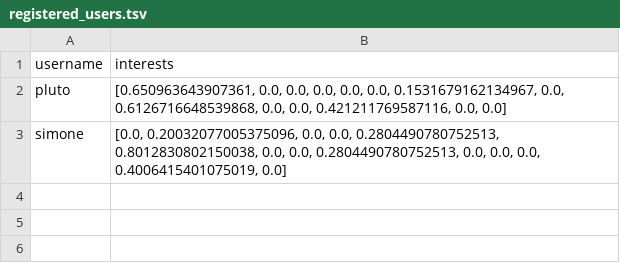
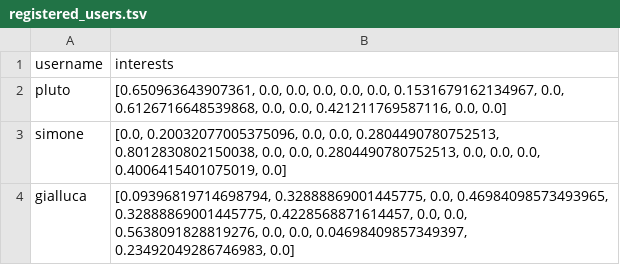
Before and after one commit to enricollen/TravelTales, a TSV file: Server/registered_users.tsv, drawn as a sheet; the diff names each change by its address in the sheet, - before the commit and + after, or states it on an @@ line.

```diff
--- a/Server/registered_users.tsv
+++ b/Server/registered_users.tsv
+row 4: gialluca | [0.09396819714698794, 0.32888869001445775, 0.0, 0.46984098573493965, 0.32888869001445775, 0.4228568871614457, 0.0, 0.0, 0.5638091828819276, 0.0, 0.0, 0.04698409857349397, 0.23492049286746983, 0.0]
```
Also changed, not shown: Server/explicit-feedbacks.csv, 5 other files.
